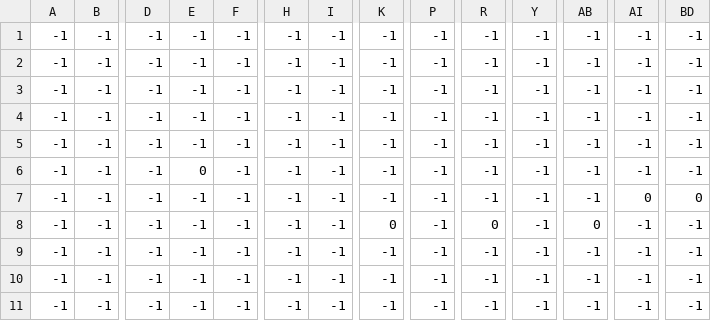
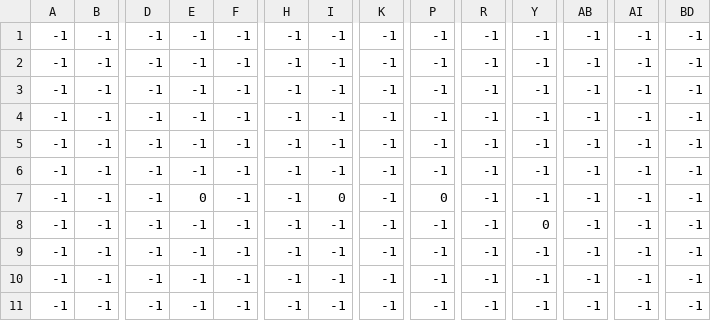
Before and after one commit to Maiapcy/gameeeeeeee, a CSV file: levels/0/_crates.csv (was levels/0/level_0_enemies.csv), drawn as a sheet; only a part is shown, gaps mark what is left out; removed rows and columns are numbered as before the commit, all else as after; rows hold the shown columns only; the diff names each change by its address in the sheet, - before the commit and + after, or states it on an @@ line.

```diff
--- a/levels/0/level_0_enemies.csv
+++ b/levels/0/_crates.csv
-row 2: -1 | -1 | -1 | -1 | -1 | -1 | -1 | -1 | -1 | -1 | -1 | -1 | -1 | -1
+row 4: -1 | -1 | -1 | -1 | -1 | -1 | -1 | -1 | -1 | -1 | -1 | -1 | -1 | -1
-E6: 0
+E6: -1
-E7: -1
+E7: 0
-I7: -1
+I7: 0
-P7: -1
+P7: 0
-AI7: 0
+AI7: -1
-BD7: 0
+BD7: -1
-K8: 0
+K8: -1
-R8: 0
+R8: -1
-Y8: -1
+Y8: 0
-AB8: 0
+AB8: -1
```
Also changed, not shown: levels/0/level_0_constraints.csv, levels/0/level_0_crates.csv, 26 other files.
